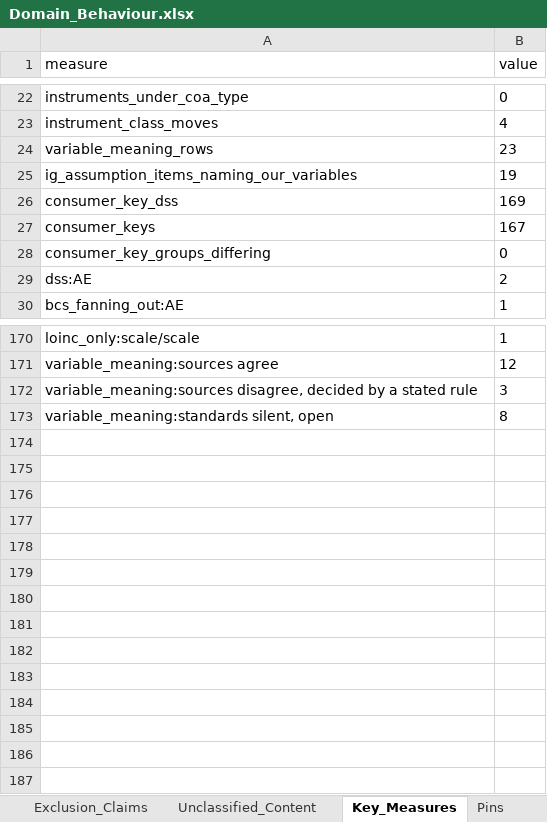
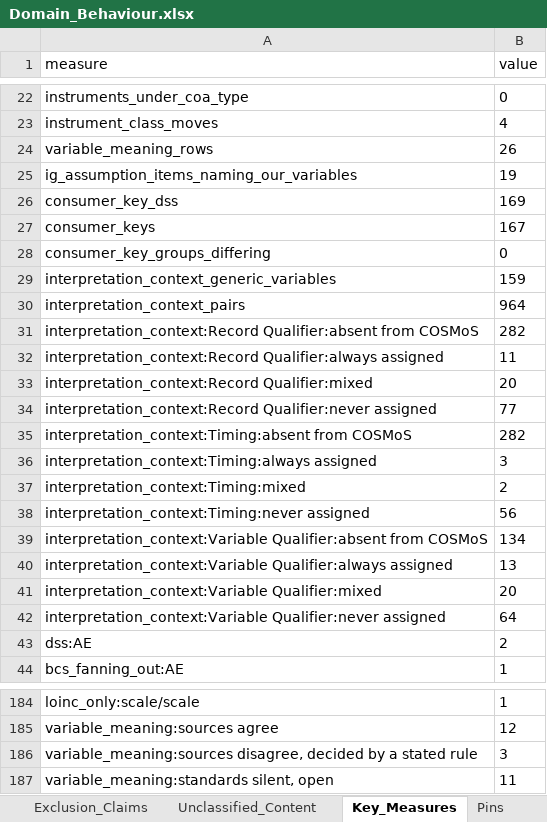
Before and after one commit to kerfors/cdisc-for-ai, an Excel workbook: domain-behaviour/interim/Domain_Behaviour.xlsx, sheet Key_Measures, drawn as a sheet; only a part is shown, gaps mark what is left out; values as stored, in another font and other column widths than the file's, no borders; addresses are those after the commit; the diff names each change by its address in the sheet, - before the commit and + after, or states it on an @@ line.

Commit message:
Domain_Behaviour: Interpretation_Context; three proposed Variable_Meaning rows
Domain_Behaviour section 4i (before 4f, which reads it): new sheet
Interpretation_Context, one row per generic variable x domain for every
SDTM v2.0 Record Qualifier, Variable Qualifier and Timing variable, with the
SDTMIG v3.4 Core and codelist and how COSMoS uses it (absent, never
assigned, always assigned, mixed). What the record carries beside a value so
it can be read; the operational side of a study is outside. Key measures added.

Variable_Meaning: QSEVINTX, RSEVINTX, RSEVLINT as proposed, Position open,
basis standards silent - COSMoS always assigns the evaluation interval where
present; candidate for the instrument observable. Key_Source
Interpretation_Context accepted by the 4f check. Instrument_Findings
Axis_Meaning shows the three rows.

```diff
--- a/domain-behaviour/interim/Domain_Behaviour.xlsx (sheet Key_Measures)
+++ b/domain-behaviour/interim/Domain_Behaviour.xlsx (sheet Key_Measures)
-B24 (value): 23
+B24 (value): 26
+row 29: interpretation_context_generic_variables | 159
+row 30: interpretation_context_pairs | 964
+row 31: interpretation_context:Record Qualifier:absent from COSMoS | 282
+row 32: interpretation_context:Record Qualifier:always assigned | 11
+row 33: interpretation_context:Record Qualifier:mixed | 20
+row 34: interpretation_context:Record Qualifier:never assigned | 77
+row 35: interpretation_context:Timing:absent from COSMoS | 282
+row 36: interpretation_context:Timing:always assigned | 3
+row 37: interpretation_context:Timing:mixed | 2
+row 38: interpretation_context:Timing:never assigned | 56
+row 39: interpretation_context:Variable Qualifier:absent from COSMoS | 134
+row 40: interpretation_context:Variable Qualifier:always assigned | 13
+row 41: interpretation_context:Variable Qualifier:mixed | 20
+row 42: interpretation_context:Variable Qualifier:never assigned | 64
-B187 (value): 8
+B187 (value): 11
```
Also changed, not shown: sheet Pins, other sheet tabs, sdtm-domain-reference/machine_actionable/SDTM_Domain_Metadata.xlsx, sdtm-findings-graph/machine_actionable/Specimen_Findings.xlsx, 4 other files.
